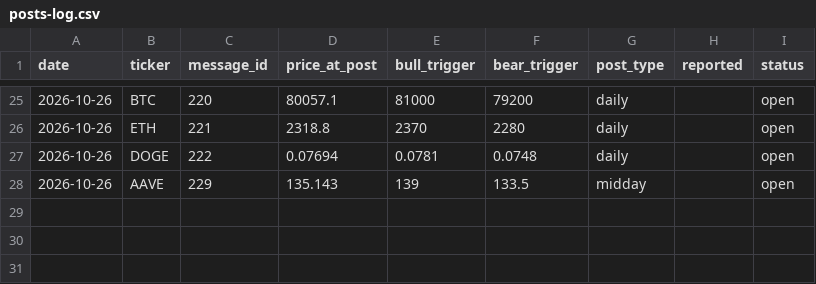
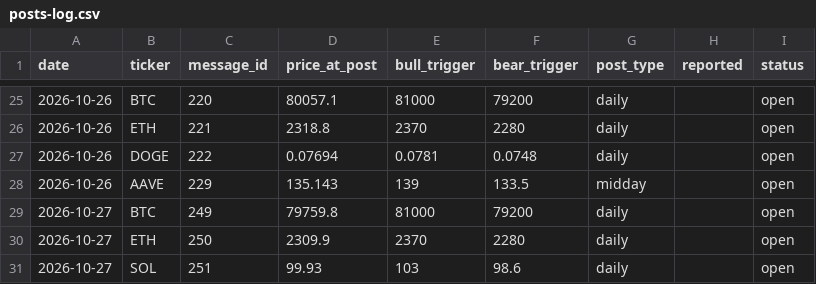
Before and after one commit to mrmarketcap/mr-marketcap-media, a CSV file: posts-log.csv, drawn as a sheet; only a part is shown, gaps mark what is left out; the diff names each change by its address in the sheet, - before the commit and + after, or states it on an @@ line.

```diff
--- a/posts-log.csv
+++ b/posts-log.csv
+row 29: 2026-10-27 | BTC | 249 | 79759.8 | 81000 | 79200 | daily |  | open
+row 30: 2026-10-27 | ETH | 250 | 2309.9 | 2370 | 2280 | daily |  | open
+row 31: 2026-10-27 | SOL | 251 | 99.93 | 103 | 98.6 | daily |  | open
```
